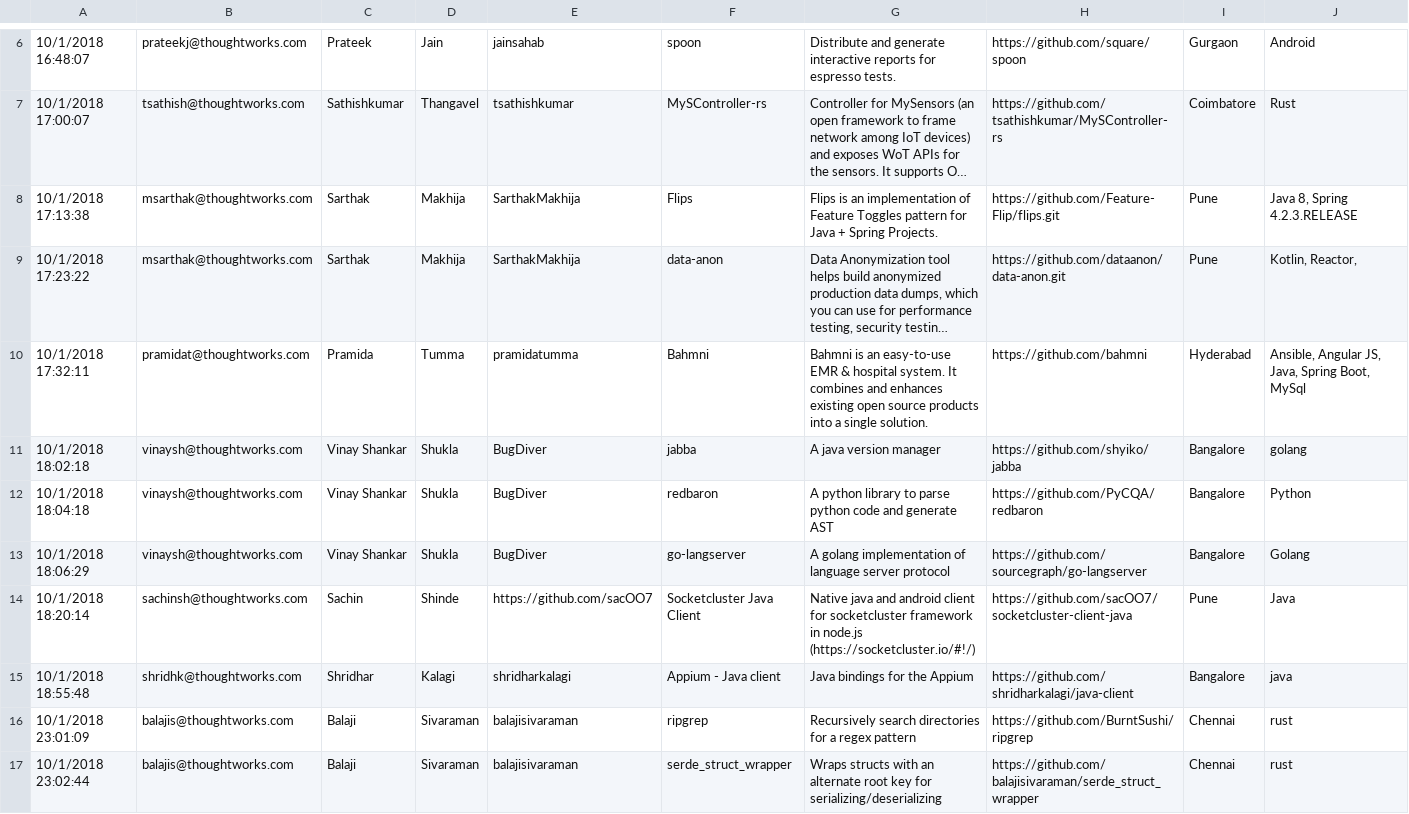
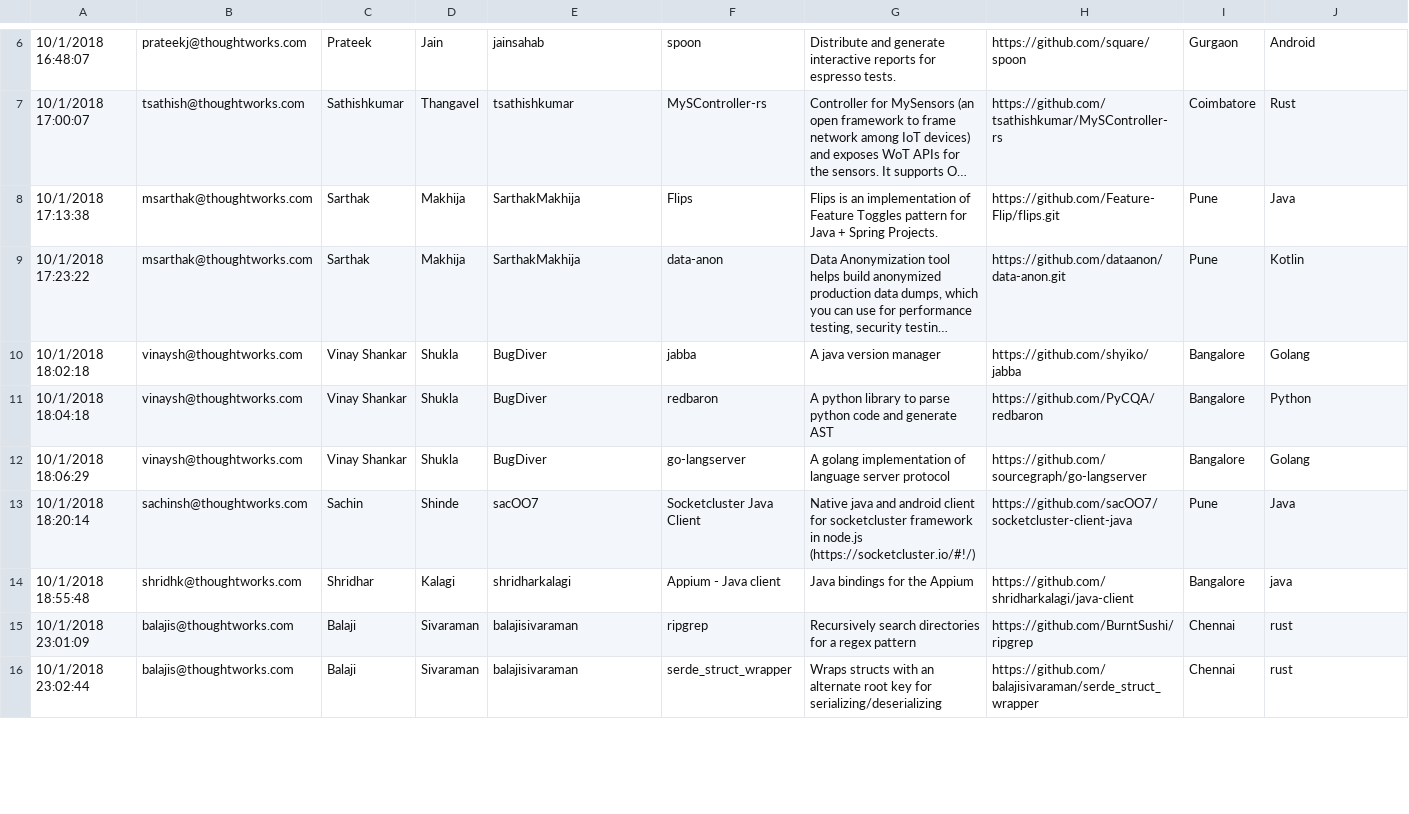
Before and after one commit to jaydeepc/DjangoHub, a CSV file: open_hub/data.csv, drawn as a sheet; only a part is shown, gaps mark what is left out; long unchanged cells end in …; removed rows and columns are numbered as before the commit, all else as after; rows hold the shown columns only; the diff covers the shown part only; the diff names each change by its address in the sheet, - before the commit and + after, or states it on an @@ line.

```diff
--- a/open_hub/data.csv
+++ b/open_hub/data.csv
-J8: Java 8, Spring 4.2.3.RELEASE
+J8: Java
-J9: Kotlin, Reactor,
+J9: Kotlin
-row 10: 10/1/2018 17:32:11 | pramidat@thoughtworks.com | Pramida | Tumma | pramidatumma | Bahmni | Bahmni is an easy-to-use EMR & hospital system. It combines and enhances existing open source products into a single solution. | https://github.com/bahmni | Hyderabad | Ansible, Angular JS, Java, Spring Boot, MySql
-J10: golang
+J10: Golang
-E13: https://github.com/sacOO7
+E13: sacOO7
```
Also changed, not shown: 12 added rows, 3 removed rows and 30 edited cells elsewhere in this file, 5 other files.
